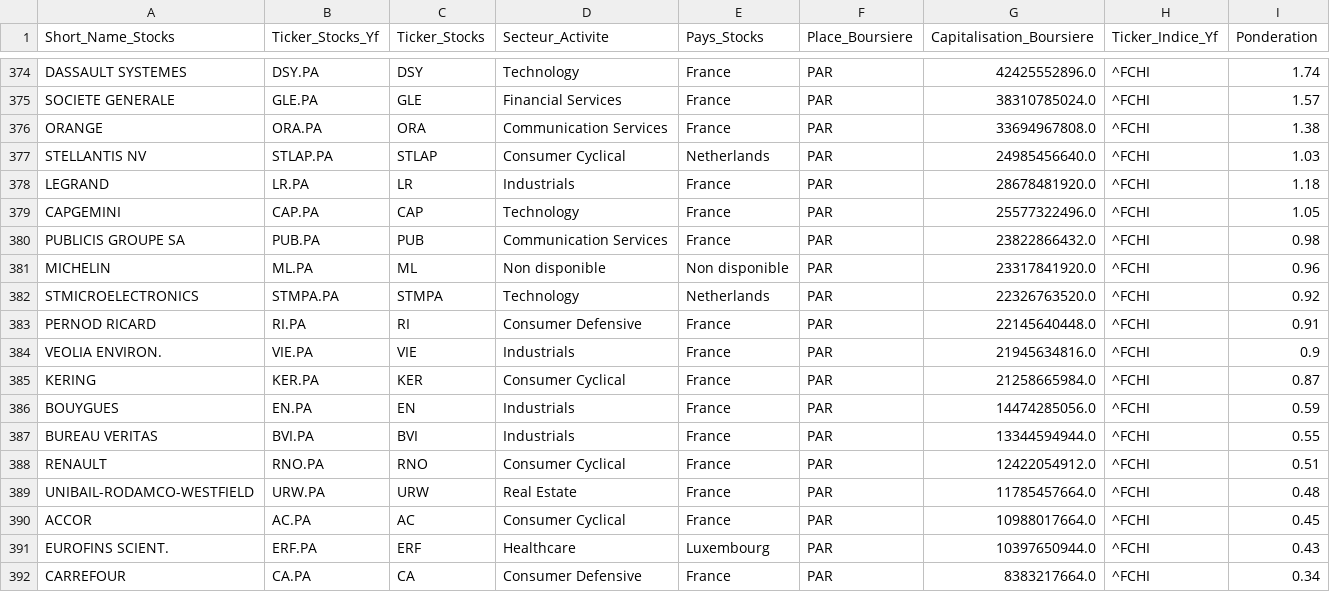
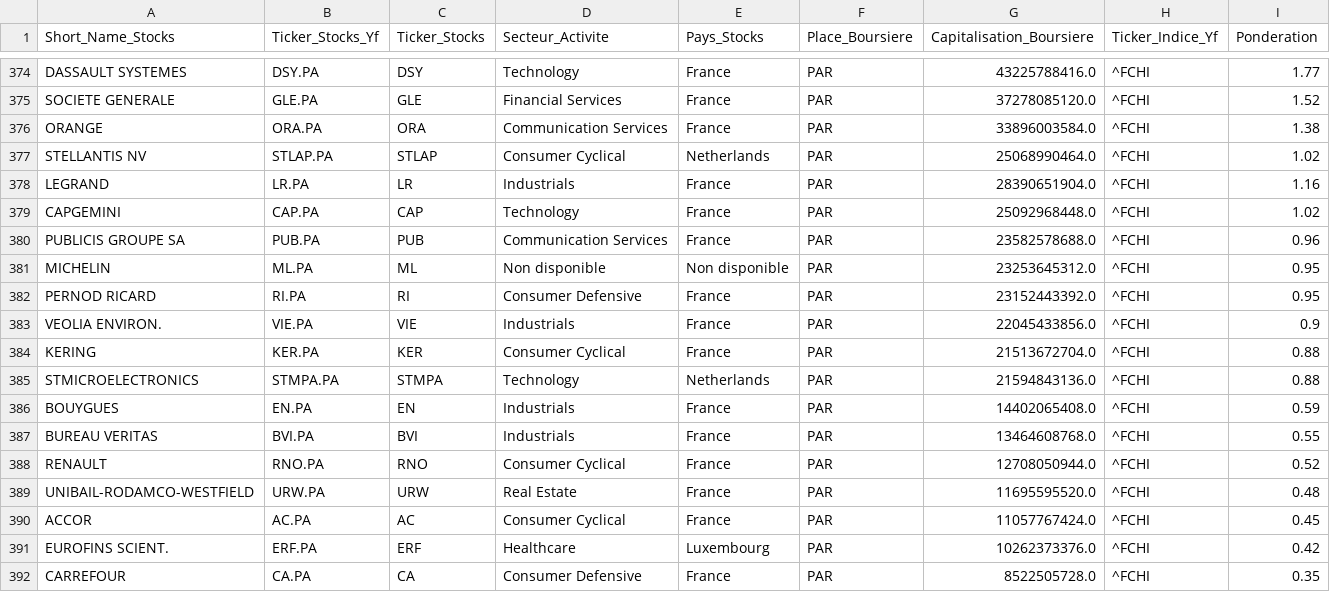
Before and after one commit to Bastien3169/FinSim, a CSV file: src/models/datas_db/csv/csv_bdd/stocks_infos_par_indice.csv, drawn as a sheet; only a part is shown, gaps mark what is left out; removed rows and columns are numbered as before the commit, all else as after; the diff covers the shown part only; the diff names each change by its address in the sheet, - before the commit and + after, or states it on an @@ line.

```diff
--- a/src/models/datas_db/csv/csv_bdd/stocks_infos_par_indice.csv
+++ b/src/models/datas_db/csv/csv_bdd/stocks_infos_par_indice.csv
-G374 (Capitalisation_Boursiere): 42425552896.0
+G374 (Capitalisation_Boursiere): 43225788416.0
-I374 (Ponderation): 1.74
+I374 (Ponderation): 1.77
-G375 (Capitalisation_Boursiere): 38310785024.0
+G375 (Capitalisation_Boursiere): 37278085120.0
-I375 (Ponderation): 1.57
+I375 (Ponderation): 1.52
-G376 (Capitalisation_Boursiere): 33694967808.0
+G376 (Capitalisation_Boursiere): 33896003584.0
-G377 (Capitalisation_Boursiere): 24985456640.0
+G377 (Capitalisation_Boursiere): 25068990464.0
-I377 (Ponderation): 1.03
+I377 (Ponderation): 1.02
-G378 (Capitalisation_Boursiere): 28678481920.0
+G378 (Capitalisation_Boursiere): 28390651904.0
-I378 (Ponderation): 1.18
+I378 (Ponderation): 1.16
-G379 (Capitalisation_Boursiere): 25577322496.0
+G379 (Capitalisation_Boursiere): 25092968448.0
-I379 (Ponderation): 1.05
+I379 (Ponderation): 1.02
-G380 (Capitalisation_Boursiere): 23822866432.0
+G380 (Capitalisation_Boursiere): 23582578688.0
-I380 (Ponderation): 0.98
+I380 (Ponderation): 0.96
-G381 (Capitalisation_Boursiere): 23317841920.0
+G381 (Capitalisation_Boursiere): 23253645312.0
-I381 (Ponderation): 0.96
+I381 (Ponderation): 0.95
-row 382: STMICROELECTRONICS | STMPA.PA | STMPA | Technology | Netherlands | PAR | 22326763520.0 | ^FCHI | 0.92
-G382 (Capitalisation_Boursiere): 22145640448.0
+G382 (Capitalisation_Boursiere): 23152443392.0
-I382 (Ponderation): 0.91
+I382 (Ponderation): 0.95
-G383 (Capitalisation_Boursiere): 21945634816.0
+G383 (Capitalisation_Boursiere): 22045433856.0
-G384 (Capitalisation_Boursiere): 21258665984.0
+G384 (Capitalisation_Boursiere): 21513672704.0
-I384 (Ponderation): 0.87
+I384 (Ponderation): 0.88
+row 385: STMICROELECTRONICS | STMPA.PA | STMPA | Technology | Netherlands | PAR | 21594843136.0 | ^FCHI | 0.88
-G386 (Capitalisation_Boursiere): 14474285056.0
+G386 (Capitalisation_Boursiere): 14402065408.0
-G387 (Capitalisation_Boursiere): 13344594944.0
+G387 (Capitalisation_Boursiere): 13464608768.0
-G388 (Capitalisation_Boursiere): 12422054912.0
+G388 (Capitalisation_Boursiere): 12708050944.0
-I388 (Ponderation): 0.51
+I388 (Ponderation): 0.52
-G389 (Capitalisation_Boursiere): 11785457664.0
+G389 (Capitalisation_Boursiere): 11695595520.0
-G390 (Capitalisation_Boursiere): 10988017664.0
+G390 (Capitalisation_Boursiere): 11057767424.0
-G391 (Capitalisation_Boursiere): 10397650944.0
+G391 (Capitalisation_Boursiere): 10262373376.0
-I391 (Ponderation): 0.43
+I391 (Ponderation): 0.42
-G392 (Capitalisation_Boursiere): 8383217664.0
+G392 (Capitalisation_Boursiere): 8522505728.0
-I392 (Ponderation): 0.34
+I392 (Ponderation): 0.35
```
Also changed, not shown: 1 added row, 1 removed row and 35 edited cells elsewhere in this file, src/models/datas_db/csv/csv_bdd/indices_infos.csv, 29 other files.
